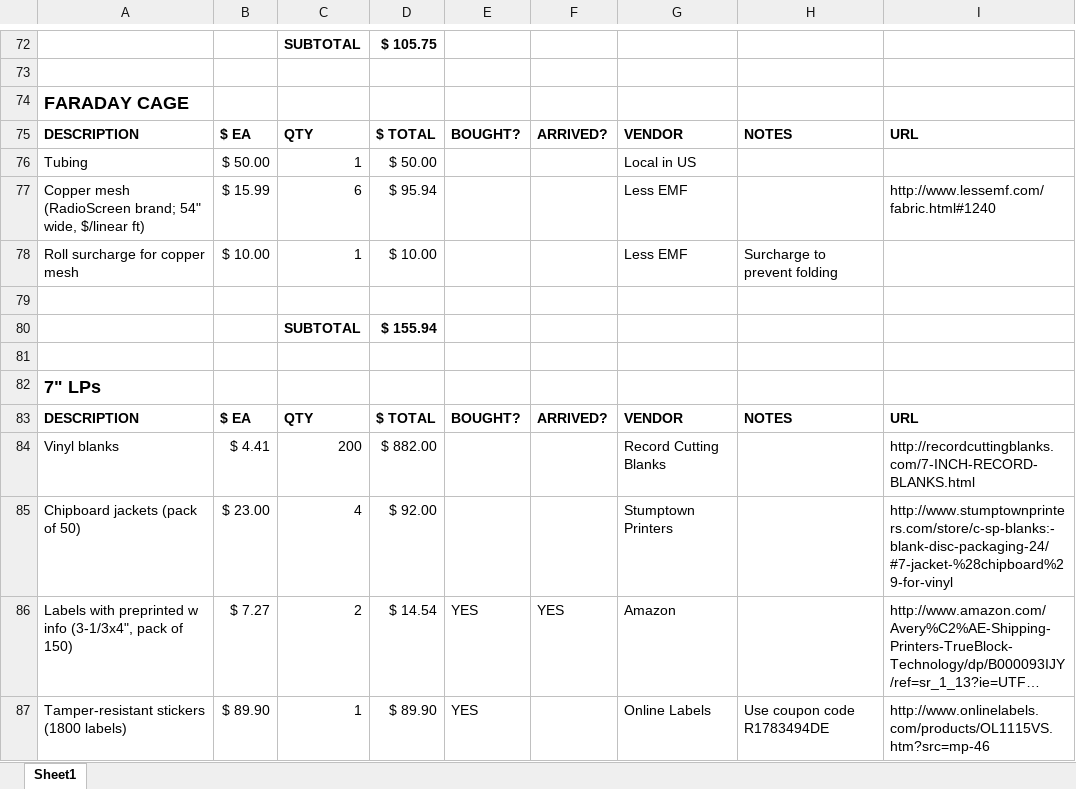
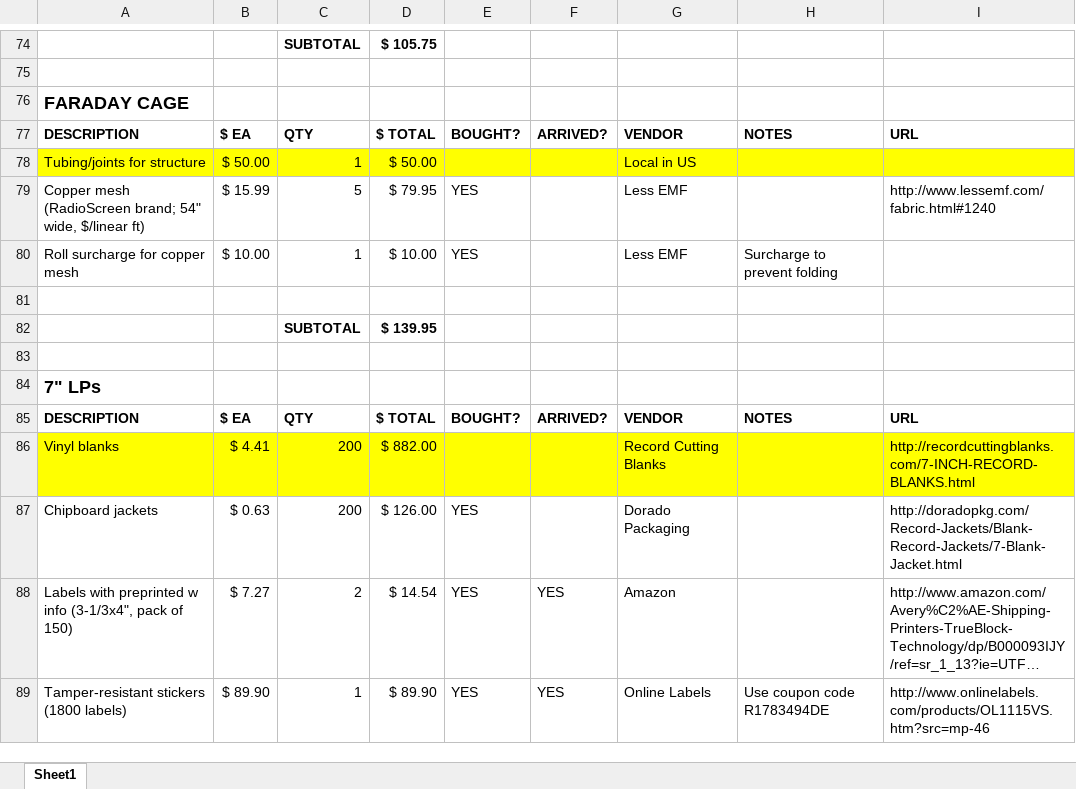
Before and after one commit to jeffThompson/WhiteNoiseBoutique, an Excel workbook: DetailedBudget.xlsx, sheet Sheet1, drawn as a sheet; only a part is shown, gaps mark what is left out; long unchanged cells end in …; values as stored, in another font and other column widths than the file's, no borders; removed rows and columns are numbered as before the commit, all else as after; the diff covers the shown part only; the diff names each change by its address in the sheet, - before the commit and + after, or states it on an @@ line.

```diff
--- a/DetailedBudget.xlsx (sheet Sheet1)
+++ b/DetailedBudget.xlsx (sheet Sheet1)
-A78: Tubing
+A78: Tubing/joints for structure
-A78:I78 fill: none
+A78:I78 fill: #FFFF00
-C79: 6
+C79: 5
-D79: $ 95.94
+D79: $ 79.95
-E79:E80: (empty)
+E79:E80: YES
-D82: $ 155.94
+D82: $ 139.95
-A86:I86 fill: none
+A86:I86 fill: #FFFF00
-row 85: Chipboard jackets (pack of 50) | $ 23.00 | 4 | $ 92.00 |  |  | Stumptown Printers |  | http://www.stumptownprinters.com/store/c-sp-blanks:-blank-disc-packaging-24/#7-jacket-%28chipboard%29-for-vinyl
+row 87: Chipboard jackets | $ 0.63 | 200 | $ 126.00 | YES |  | Dorado Packaging |  | http://doradopkg.com/Record-Jackets/Blank-Record-Jackets/7-Blank-Jacket.html
-F89: (empty)
+F89: YES
```
Also changed, not shown: 11 added rows, 7 removed rows, 26 edited cells and cell formats elsewhere in this sheet, formulas that keep their value.
